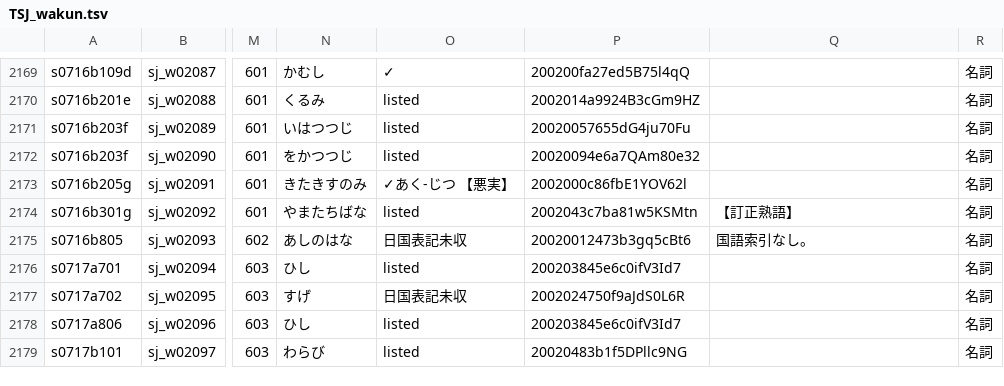
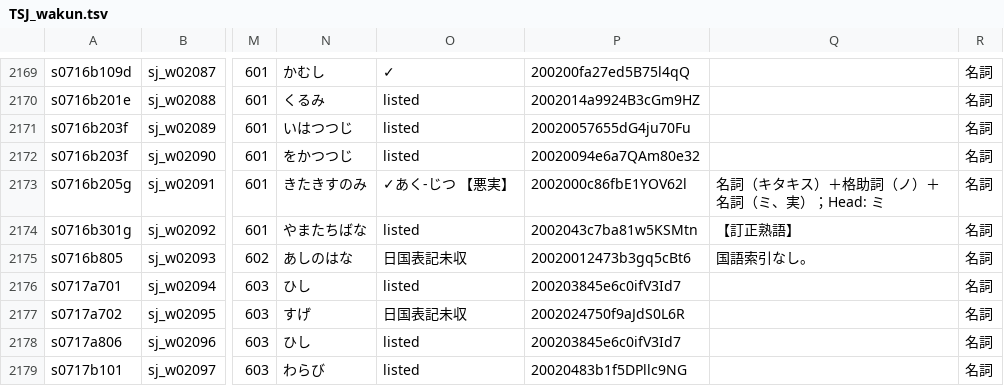
Before and after one commit to shikeda/HDIC, a TSV file: TSJ_wakun.tsv, drawn as a sheet; only a part is shown, gaps mark what is left out; the diff covers the shown part only; the diff names each change by its address in the sheet, - before the commit and + after, or states it on an @@ line.

```diff
--- a/TSJ_wakun.tsv
+++ b/TSJ_wakun.tsv
-Q2173: (empty)
+Q2173: 名詞（キタキス）＋格助詞（ノ）＋名詞（ミ、実）；Head: ミ
```
Also changed, not shown: 12 edited cells elsewhere in this file.
